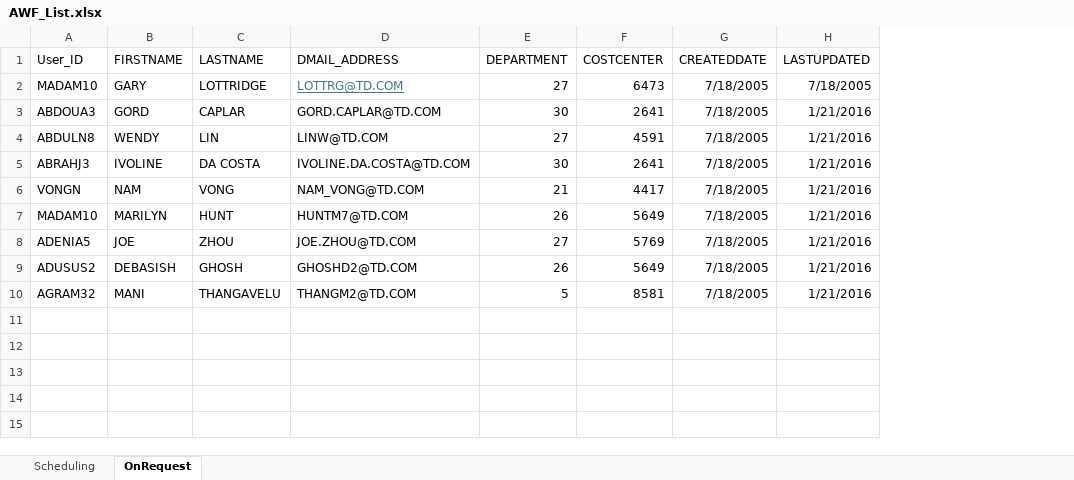
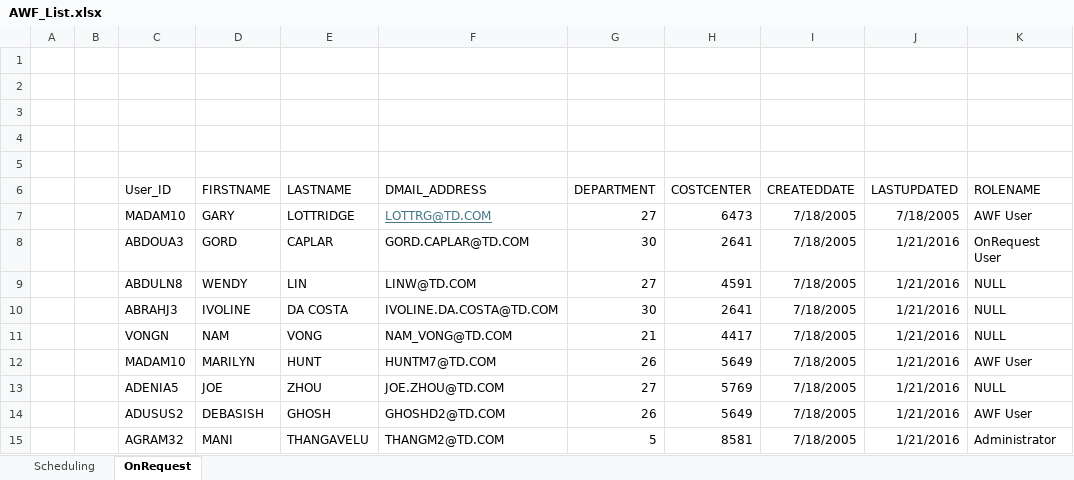
Before and after one commit to azizcs/FeedScript, an Excel workbook: AWF_List.xlsx, sheet OnRequest, drawn as a sheet; values as stored, in another font and other column widths than the file's, no borders; addresses are those after the commit; the diff names each change by its address in the sheet, - before the commit and + after, or states it on an @@ line.

Commit message:
Second commit

```diff
--- a/AWF_List.xlsx (sheet OnRequest)
+++ b/AWF_List.xlsx (sheet OnRequest)
+column A, empty
+column B, empty
+column K (ROLENAME), rows 7-15: AWF User | OnRequest User | NULL | NULL | NULL | AWF User | NULL | AWF User | Administrator
+row 1: (empty)
+row 2: (empty)
+row 3: (empty)
+row 4: (empty)
+row 5: (empty)
```
Also changed, not shown: sheet Scheduling.
